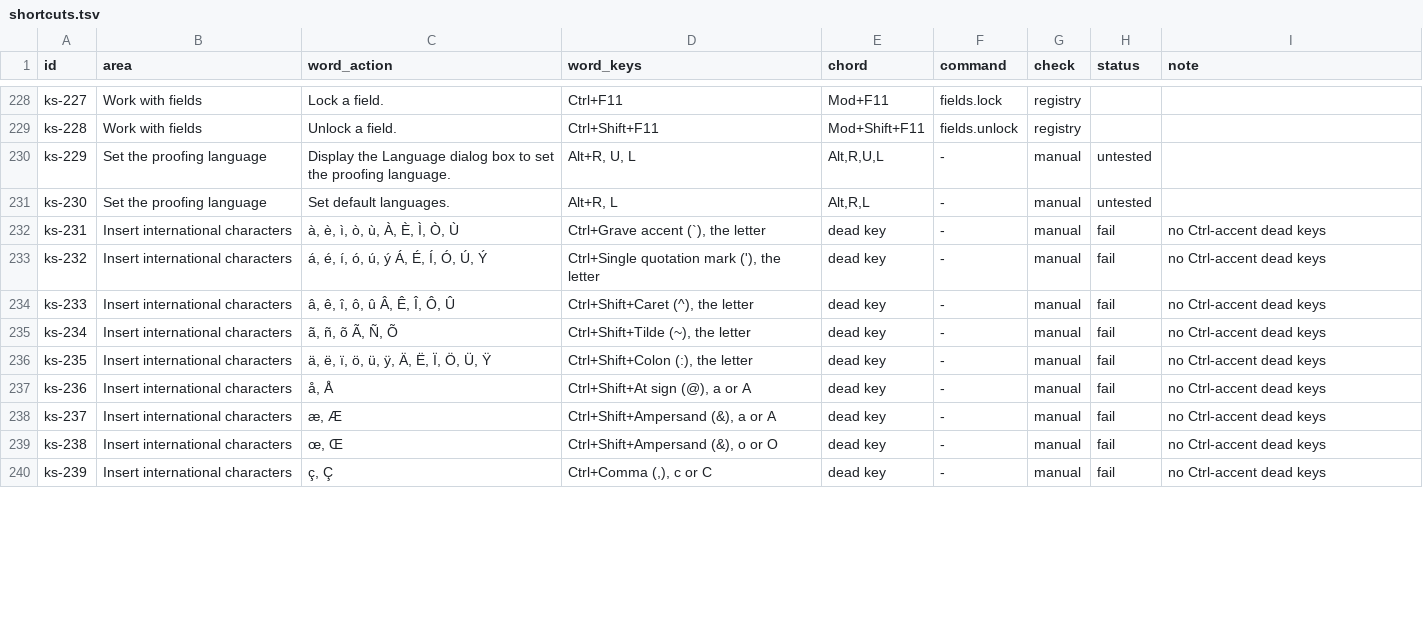
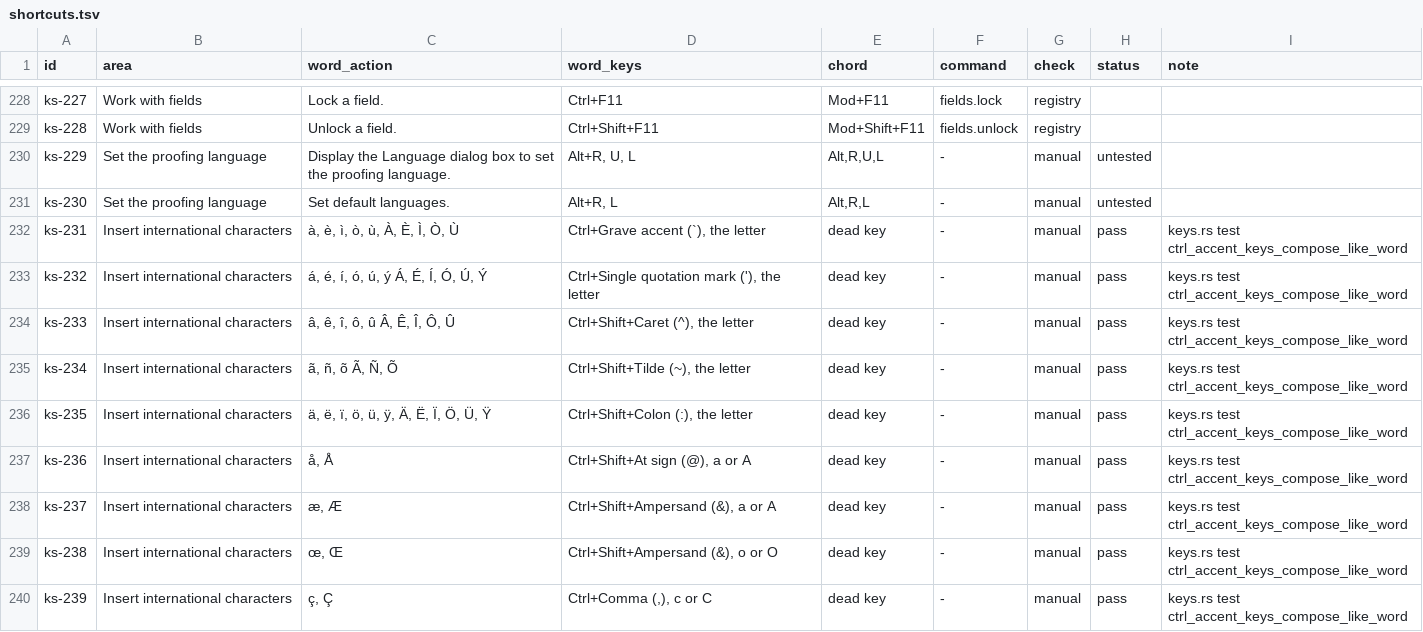
Before and after one commit to chatraweechai/doc4me, a TSV file: docs/readiness/shortcuts.tsv, drawn as a sheet; only a part is shown, gaps mark what is left out; the diff covers the shown part only.

```diff
--- a/docs/readiness/shortcuts.tsv
+++ b/docs/readiness/shortcuts.tsv
@@ -231,10 +231,10 @@ ks-229	Set the proofing language	Display the Language dialog box to set the proo
 ks-230	Set the proofing language	Set default languages.	Alt+R, L	Alt,R,L	-	manual	untested	
-ks-231	Insert international characters	à, è, ì, ò, ù, À, È, Ì, Ò, Ù	Ctrl+Grave accent (`), the letter	dead key	-	manual	fail	no Ctrl-accent dead keys
-ks-232	Insert international characters	á, é, í, ó, ú, ý Á, É, Í, Ó, Ú, Ý	Ctrl+Single quotation mark ('), the letter	dead key	-	manual	fail	no Ctrl-accent dead keys
-ks-233	Insert international characters	â, ê, î, ô, û Â, Ê, Î, Ô, Û	Ctrl+Shift+Caret (^), the letter	dead key	-	manual	fail	no Ctrl-accent dead keys
-ks-234	Insert international characters	ã, ñ, õ Ã, Ñ, Õ	Ctrl+Shift+Tilde (~), the letter	dead key	-	manual	fail	no Ctrl-accent dead keys
-ks-235	Insert international characters	ä, ë, ï, ö, ü, ÿ, Ä, Ë, Ï, Ö, Ü, Ÿ	Ctrl+Shift+Colon (:), the letter	dead key	-	manual	fail	no Ctrl-accent dead keys
-ks-236	Insert international characters	å, Å	Ctrl+Shift+At sign (@), a or A	dead key	-	manual	fail	no Ctrl-accent dead keys
-ks-237	Insert international characters	æ, Æ	Ctrl+Shift+Ampersand (&), a or A	dead key	-	manual	fail	no Ctrl-accent dead keys
-ks-238	Insert international characters	œ, Œ	Ctrl+Shift+Ampersand (&), o or O	dead key	-	manual	fail	no Ctrl-accent dead keys
-ks-239	Insert international characters	ç, Ç	Ctrl+Comma (,), c or C	dead key	-	manual	fail	no Ctrl-accent dead keys
+ks-231	Insert international characters	à, è, ì, ò, ù, À, È, Ì, Ò, Ù	Ctrl+Grave accent (`), the letter	dead key	-	manual	pass	keys.rs test ctrl_accent_keys_compose_like_word
+ks-232	Insert international characters	á, é, í, ó, ú, ý Á, É, Í, Ó, Ú, Ý	Ctrl+Single quotation mark ('), the letter	dead key	-	manual	pass	keys.rs test ctrl_accent_keys_compose_like_word
+ks-233	Insert international characters	â, ê, î, ô, û Â, Ê, Î, Ô, Û	Ctrl+Shift+Caret (^), the letter	dead key	-	manual	pass	keys.rs test ctrl_accent_keys_compose_like_word
+ks-234	Insert international characters	ã, ñ, õ Ã, Ñ, Õ	Ctrl+Shift+Tilde (~), the letter	dead key	-	manual	pass	keys.rs test ctrl_accent_keys_compose_like_word
+ks-235	Insert international characters	ä, ë, ï, ö, ü, ÿ, Ä, Ë, Ï, Ö, Ü, Ÿ	Ctrl+Shift+Colon (:), the letter	dead key	-	manual	pass	keys.rs test ctrl_accent_keys_compose_like_word
+ks-236	Insert international characters	å, Å	Ctrl+Shift+At sign (@), a or A	dead key	-	manual	pass	keys.rs test ctrl_accent_keys_compose_like_word
+ks-237	Insert international characters	æ, Æ	Ctrl+Shift+Ampersand (&), a or A	dead key	-	manual	pass	keys.rs test ctrl_accent_keys_compose_like_word
+ks-238	Insert international characters	œ, Œ	Ctrl+Shift+Ampersand (&), o or O	dead key	-	manual	pass	keys.rs test ctrl_accent_keys_compose_like_word
+ks-239	Insert international characters	ç, Ç	Ctrl+Comma (,), c or C	dead key	-	manual	pass	keys.rs test ctrl_accent_keys_compose_like_word
```
Also changed, not shown: 130 edited cells elsewhere in this file, crates/ui-egui/src/i18n/it.tsv, crates/ui-egui/src/i18n/ru.tsv, 41 other files.
